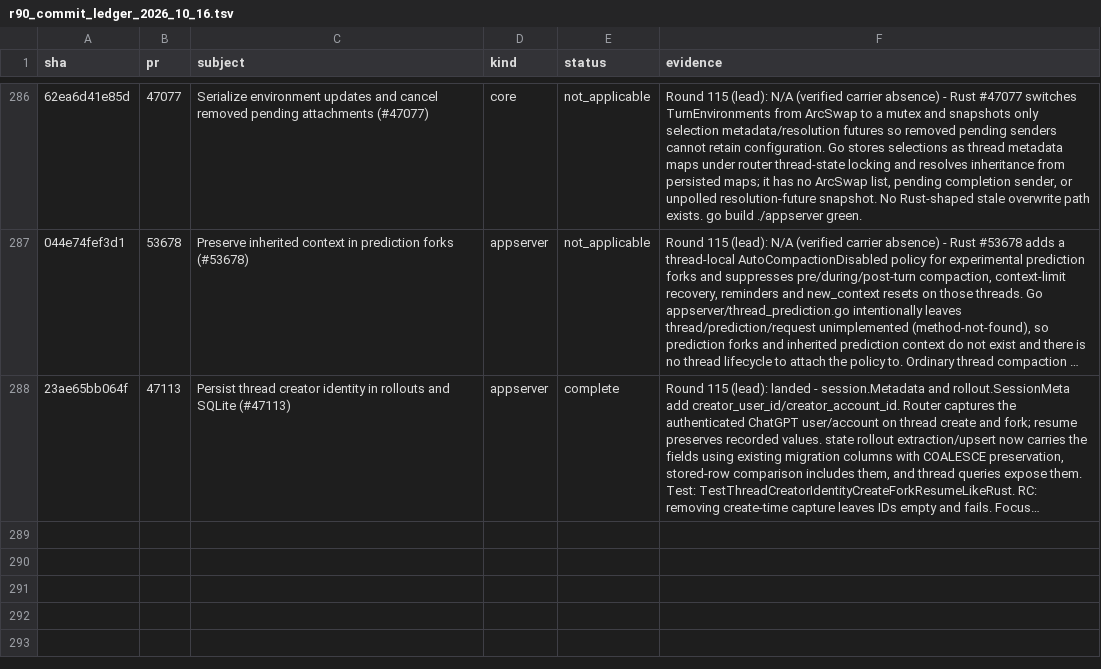
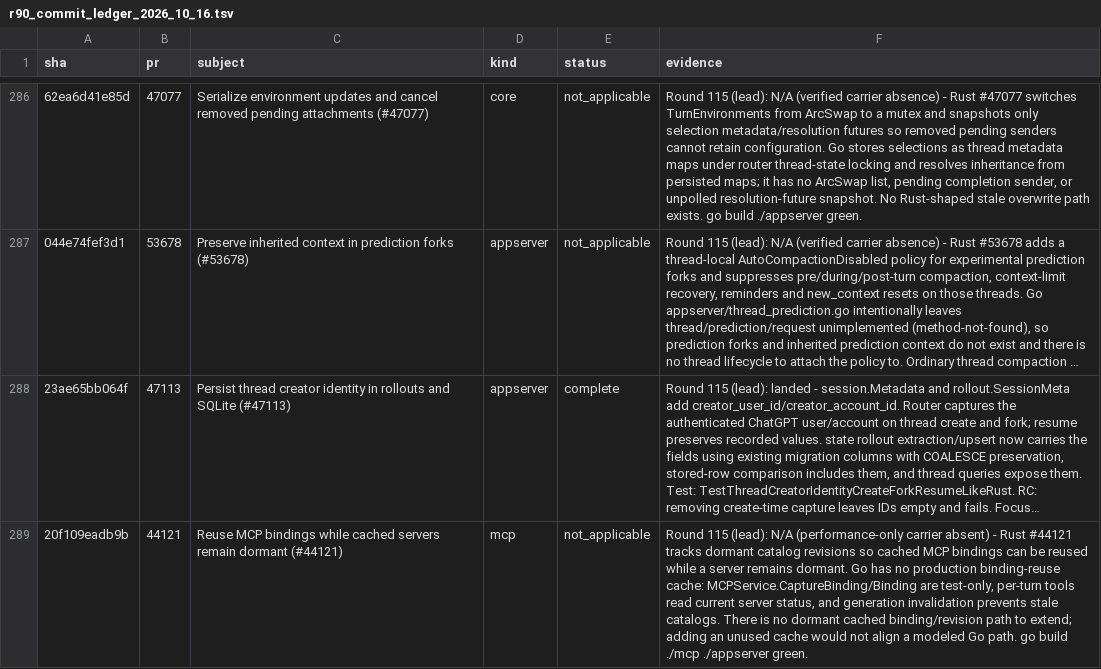
Before and after one commit to jacks001314/codex_go, a TSV file: update/r90_commit_ledger_2026_10_16.tsv, drawn as a sheet; only a part is shown, gaps mark what is left out; long unchanged cells end in …; the diff names each change by its address in the sheet, - before the commit and + after, or states it on an @@ line.

Commit message:
round 115 (lead): mark #44121 dormant binding cache not applicable

```diff
--- a/update/r90_commit_ledger_2026_10_16.tsv
+++ b/update/r90_commit_ledger_2026_10_16.tsv
+row 289: 20f109eadb9b | 44121 | Reuse MCP bindings while cached servers remain dormant (#44121) | mcp | not_applicable | Round 115 (lead): N/A (performance-only carrier absent) - Rust #44121 tracks dormant catalog revisions so cached MCP bindings can be reused while a server remains dormant. Go has no production binding-reuse cache: MCPService.CaptureBinding/Binding are test-only, per-turn tools read current server status, and generation invalidation prevents stale catalogs. There is no dormant cached binding/revision path to extend; adding an unused cache would not align a modeled Go path. go build ./mcp ./appserver green.
```
Also changed, not shown: update/r109_symbol_coverage_2026_10_17.tsv, 1 other file.
